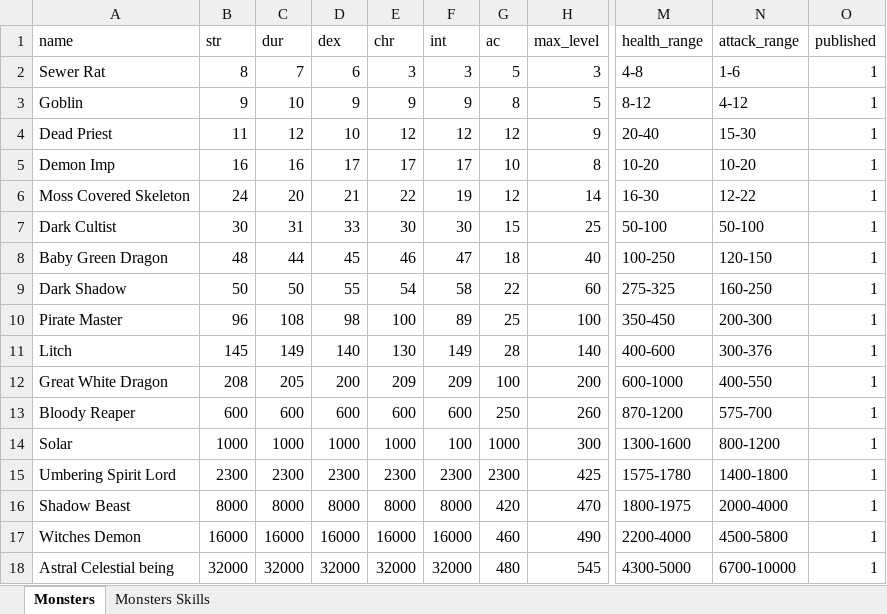
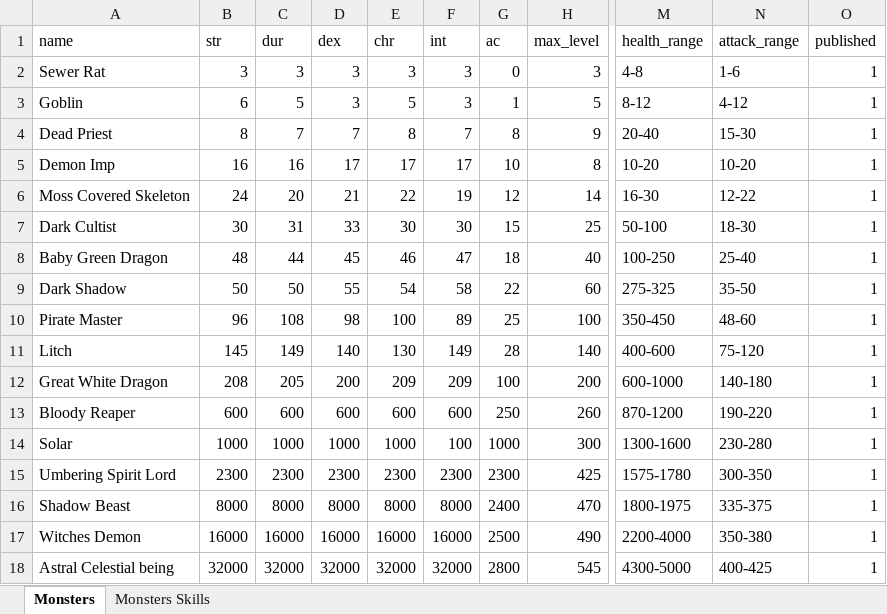
Before and after one commit to AdamKyle/flare, an Excel workbook: resources/data-imports/monsters.xlsx, sheet Monsters, drawn as a sheet; only a part is shown, gaps mark what is left out; values as stored, in another font and other column widths than the file's, no borders; the diff covers the shown part only; the diff names each change by its address in the sheet, - before the commit and + after, or states it on an @@ line.

Commit message:
Updated attack formula and monsters

```diff
--- a/resources/data-imports/monsters.xlsx (sheet Monsters)
+++ b/resources/data-imports/monsters.xlsx (sheet Monsters)
-B2 (str): 8
+B2 (str): 3
-C2 (dur): 7
+C2 (dur): 3
-D2 (dex): 6
+D2 (dex): 3
-G2 (ac): 5
+G2 (ac): 0
-B3 (str): 9
+B3 (str): 6
-C3 (dur): 10
+C3 (dur): 5
-D3 (dex): 9
+D3 (dex): 3
-E3 (chr): 9
+E3 (chr): 5
-F3 (int): 9
+F3 (int): 3
-G3 (ac): 8
+G3 (ac): 1
-B4 (str): 11
+B4 (str): 8
-C4 (dur): 12
+C4 (dur): 7
-D4 (dex): 10
+D4 (dex): 7
-E4 (chr): 12
+E4 (chr): 8
-F4 (int): 12
+F4 (int): 7
-G4 (ac): 12
+G4 (ac): 8
-N7 (attack_range): 50-100
+N7 (attack_range): 18-30
-N8 (attack_range): 120-150
+N8 (attack_range): 25-40
-N9 (attack_range): 160-250
+N9 (attack_range): 35-50
-N10 (attack_range): 200-300
+N10 (attack_range): 48-60
-N11 (attack_range): 300-376
+N11 (attack_range): 75-120
-N12 (attack_range): 400-550
+N12 (attack_range): 140-180
-N13 (attack_range): 575-700
+N13 (attack_range): 190-220
-N14 (attack_range): 800-1200
+N14 (attack_range): 230-280
-N15 (attack_range): 1400-1800
+N15 (attack_range): 300-350
-G16 (ac): 420
+G16 (ac): 2400
-N16 (attack_range): 2000-4000
+N16 (attack_range): 335-375
-G17 (ac): 460
+G17 (ac): 2500
-N17 (attack_range): 4500-5800
+N17 (attack_range): 350-380
-G18 (ac): 480
+G18 (ac): 2800
-N18 (attack_range): 6700-10000
+N18 (attack_range): 400-425
```
Also changed, not shown: 24 edited cells elsewhere in this sheet, 2 other files.
